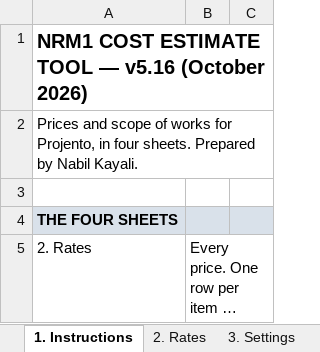
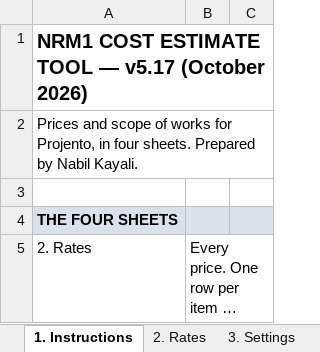
Before and after one commit to MNKayali/estates-ai-tool, an Excel workbook: NRM1_Cost_Estimate_Tool_v5_2.xlsx, sheet 1. Instructions, drawn as a sheet; only a part is shown; long unchanged cells end in …; values as stored, in another font and other column widths than the file's, no borders; the diff names each change by its address in the sheet, - before the commit and + after, or states it on an @@ line.

```diff
--- a/NRM1_Cost_Estimate_Tool_v5_2.xlsx (sheet 1. Instructions)
+++ b/NRM1_Cost_Estimate_Tool_v5_2.xlsx (sheet 1. Instructions)
-A1: …TOOL — v5.16 (October 2026)
+A1: …TOOL — v5.17 (October 2026)
```
Also changed, not shown: sheet 3. Settings, 8 other files.
